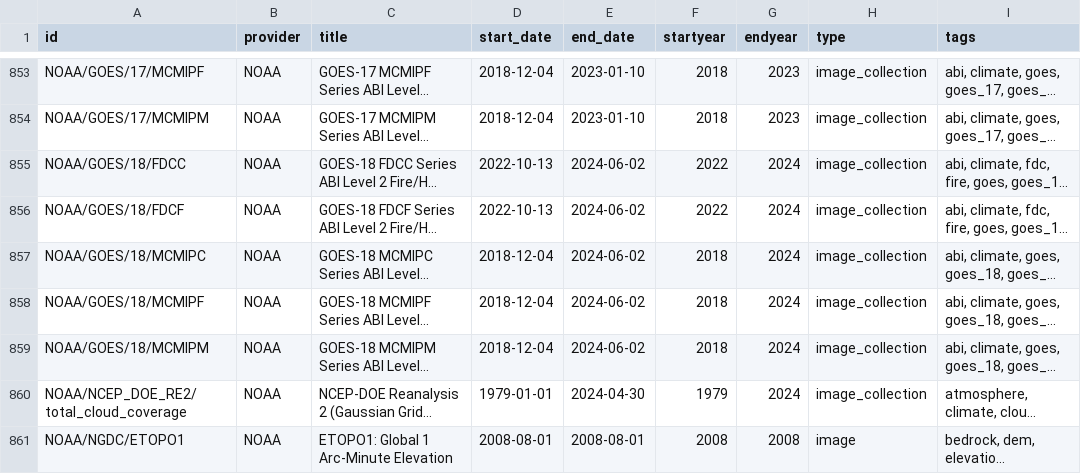
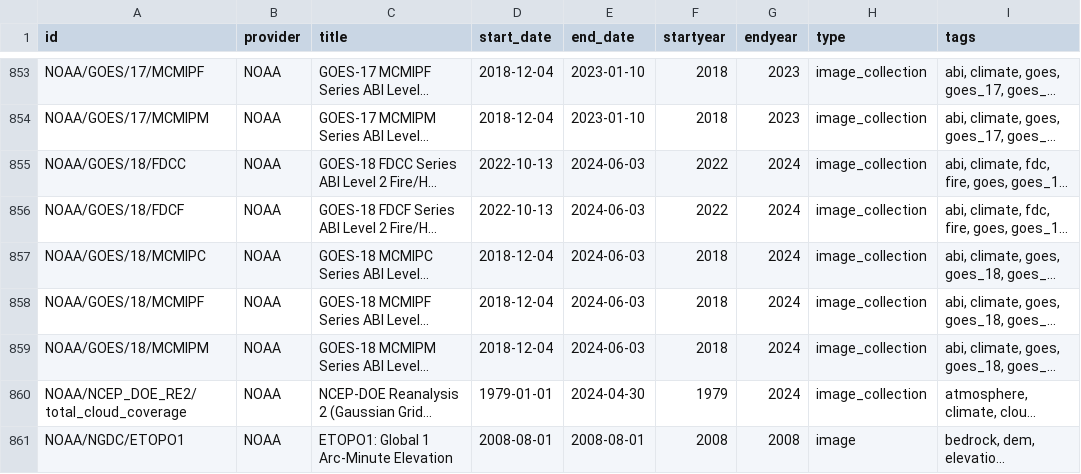
Before and after one commit to scarlettlee/Earth-Engine-Datasets-List, a CSV file: gee_catalog.csv, drawn as a sheet; only a part is shown, gaps mark what is left out; long unchanged cells end in …; the diff covers the shown part only; the diff names each change by its address in the sheet, - before the commit and + after, or states it on an @@ line.

```diff
--- a/gee_catalog.csv
+++ b/gee_catalog.csv
-E855:E859 (end_date): 2024-06-02
+E855:E859 (end_date): 2024-06-03
```
Also changed, not shown: 49 edited cells elsewhere in this file, 1 other file.
